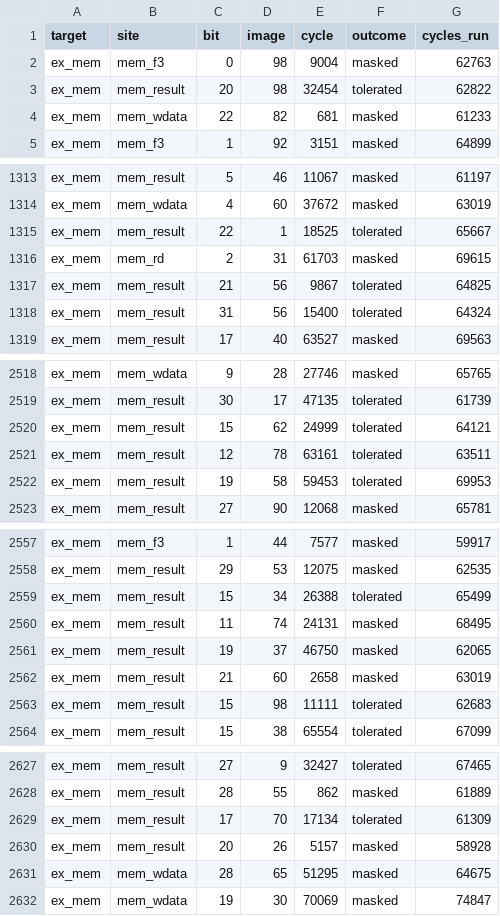
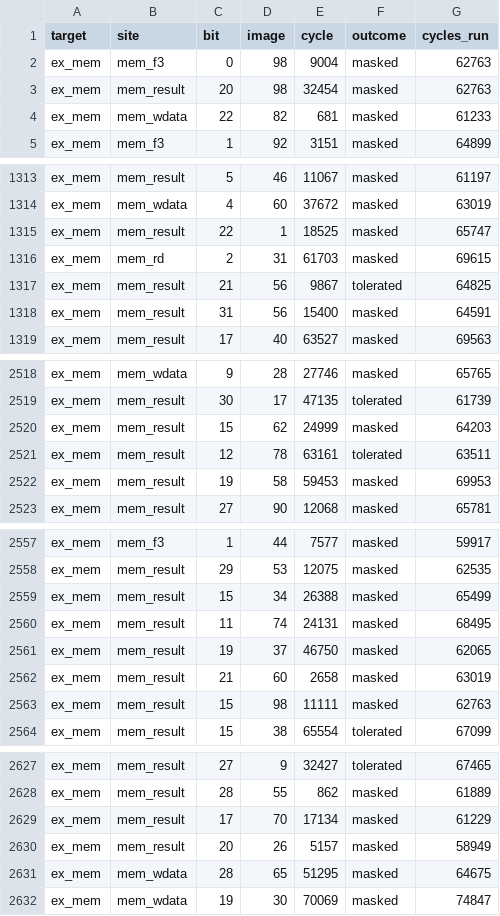
Before and after one commit to MilesEhrlich/rv32i-pipelined-cpu, a CSV file: fault/results/ex_mem.csv, drawn as a sheet; only a part is shown, gaps mark what is left out; the diff covers the shown part only.

```diff
--- a/fault/results/ex_mem.csv
+++ b/fault/results/ex_mem.csv
@@ -2,3 +2,3 @@ target,site,bit,image,cycle,outcome,cycles_run
 ex_mem,mem_f3,0,98,9004,masked,62763
-ex_mem,mem_result,20,98,32454,tolerated,62822
+ex_mem,mem_result,20,98,32454,masked,62763
 ex_mem,mem_wdata,22,82,681,masked,61233
@@ -1314,6 +1314,6 @@ ex_mem,mem_result,5,46,11067,masked,61197
 ex_mem,mem_wdata,4,60,37672,masked,63019
-ex_mem,mem_result,22,1,18525,tolerated,65667
+ex_mem,mem_result,22,1,18525,masked,65747
 ex_mem,mem_rd,2,31,61703,masked,69615
 ex_mem,mem_result,21,56,9867,tolerated,64825
-ex_mem,mem_result,31,56,15400,tolerated,64324
+ex_mem,mem_result,31,56,15400,masked,64591
 ex_mem,mem_result,17,40,63527,masked,69563
@@ -2519,5 +2519,5 @@ ex_mem,mem_wdata,9,28,27746,masked,65765
 ex_mem,mem_result,30,17,47135,tolerated,61739
-ex_mem,mem_result,15,62,24999,tolerated,64121
+ex_mem,mem_result,15,62,24999,masked,64203
 ex_mem,mem_result,12,78,63161,tolerated,63511
-ex_mem,mem_result,19,58,59453,tolerated,69953
+ex_mem,mem_result,19,58,59453,masked,69953
 ex_mem,mem_result,27,90,12068,masked,65781
@@ -2558,3 +2558,3 @@ ex_mem,mem_f3,1,44,7577,masked,59917
 ex_mem,mem_result,29,53,12075,masked,62535
-ex_mem,mem_result,15,34,26388,tolerated,65499
+ex_mem,mem_result,15,34,26388,masked,65499
 ex_mem,mem_result,11,74,24131,masked,68495
@@ -2562,3 +2562,3 @@ ex_mem,mem_result,19,37,46750,masked,62065
 ex_mem,mem_result,21,60,2658,masked,63019
-ex_mem,mem_result,15,98,11111,tolerated,62683
+ex_mem,mem_result,15,98,11111,masked,62763
 ex_mem,mem_result,15,38,65554,tolerated,67099
@@ -2628,4 +2628,4 @@ ex_mem,mem_result,27,9,32427,tolerated,67465
 ex_mem,mem_result,28,55,862,masked,61889
-ex_mem,mem_result,17,70,17134,tolerated,61309
-ex_mem,mem_result,20,26,5157,masked,58928
+ex_mem,mem_result,17,70,17134,masked,61229
+ex_mem,mem_result,20,26,5157,masked,58949
 ex_mem,mem_wdata,28,65,51295,masked,64675
```
Also changed, not shown: 50 edited cells elsewhere in this file, fault/results/id_ex.csv, fault/results/regfile.csv, 26 other files.
